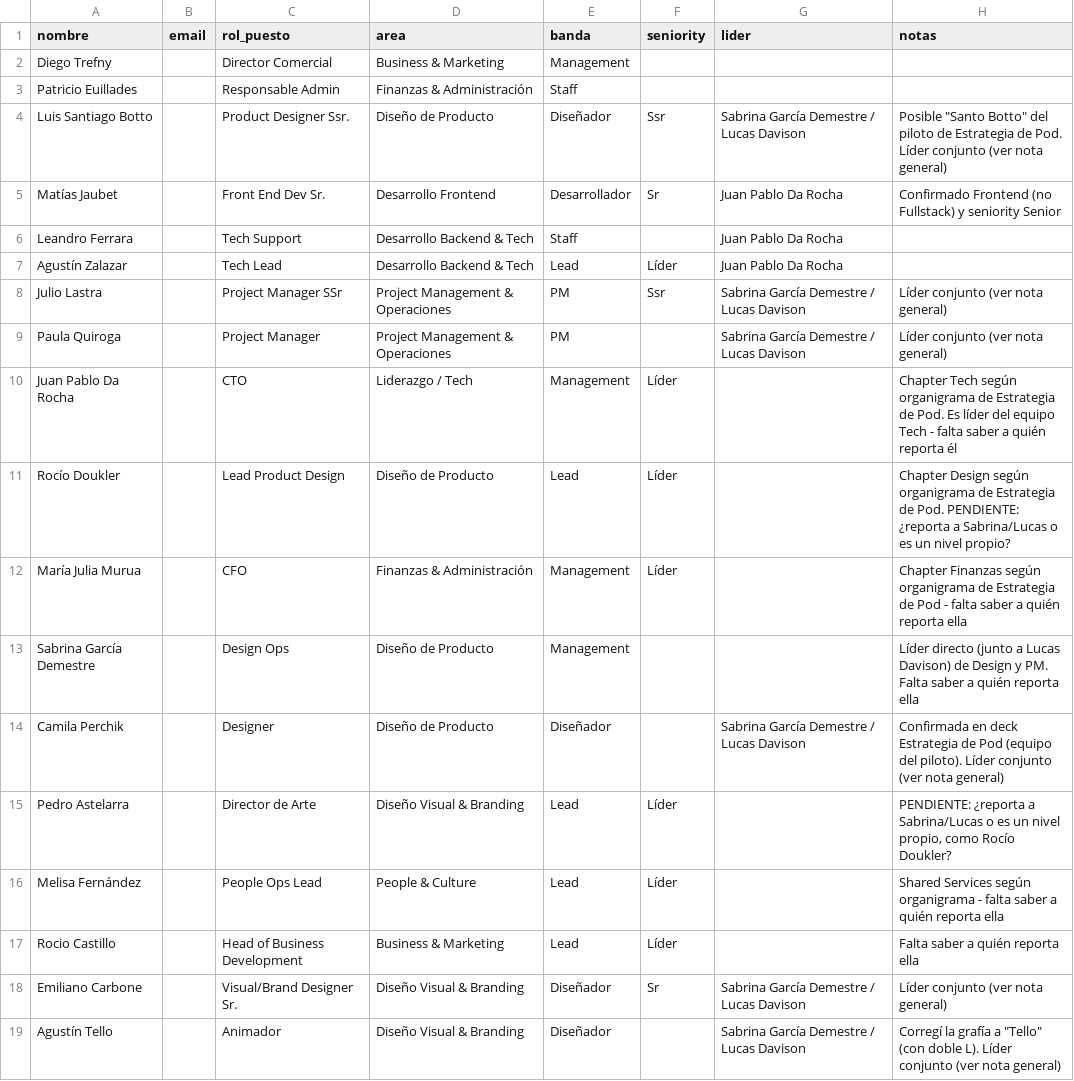
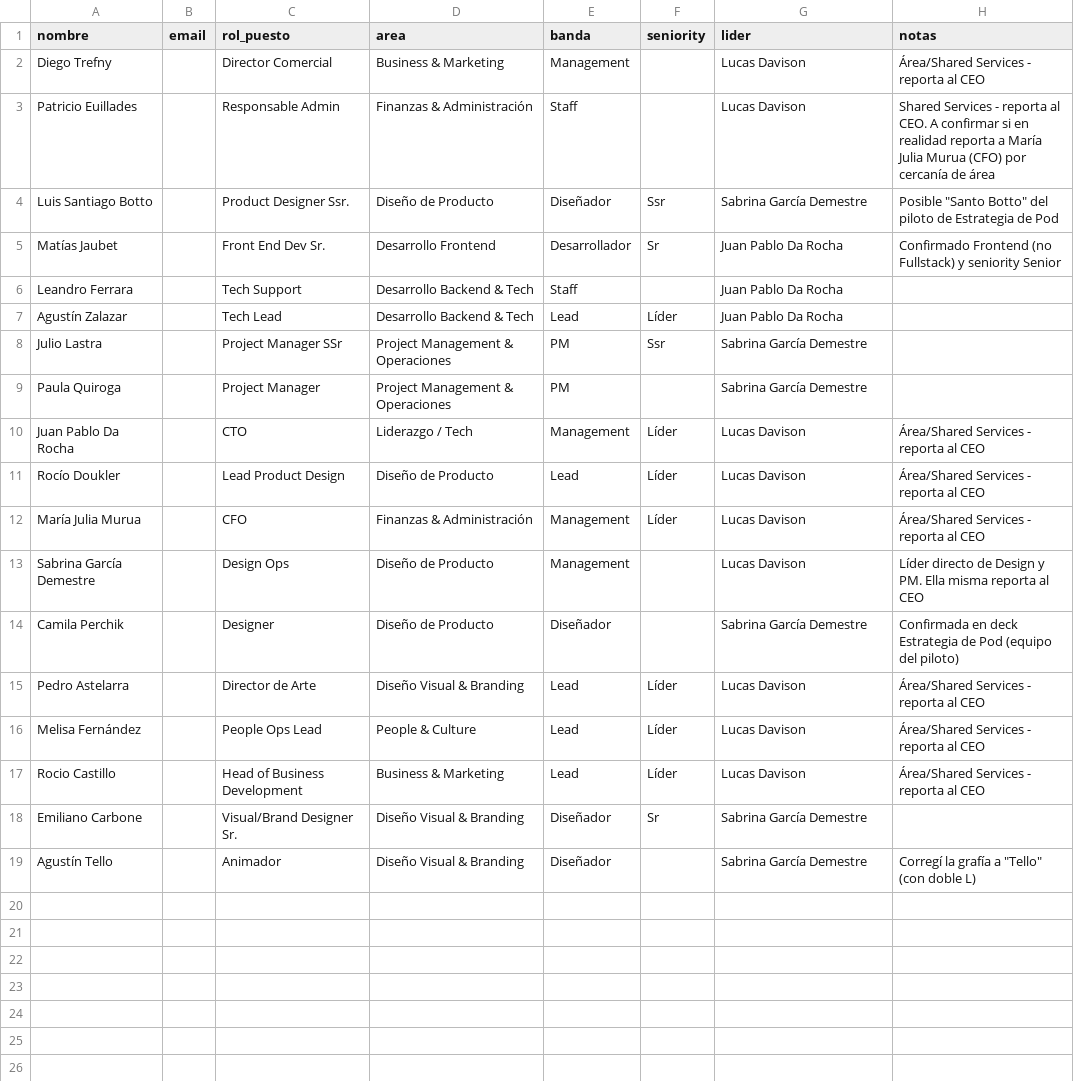
Before and after one commit to Tucanoide/dhnn-skillmap2, a CSV file: roster_DRAFT.csv, drawn as a sheet.

Commit message:
Corregir liderazgo: Sabrina única líder de Design/PM, resto reporta a Lucas Davison (CEO). Se mantiene modelo de líder único

```diff
--- a/roster_DRAFT.csv
+++ b/roster_DRAFT.csv
@@ -1,5 +1,5 @@
 nombre,email,rol_puesto,area,banda,seniority,lider,notas
-Diego Trefny,,Director Comercial,Business & Marketing,Management,,,
-Patricio Euillades,,Responsable Admin,Finanzas & Administración,Staff,,,
-Luis Santiago Botto,,Product Designer Ssr.,Diseño de Producto,Diseñador,Ssr,Sabrina García Demestre / Lucas Davison,"Posible ""Santo Botto"" del piloto de Estrategia de Pod. Líder conjunto (ver nota general)"
+Diego Trefny,,Director Comercial,Business & Marketing,Management,,Lucas Davison,Área/Shared Services - reporta al CEO
+Patricio Euillades,,Responsable Admin,Finanzas & Administración,Staff,,Lucas Davison,"Shared Services - reporta al CEO. A confirmar si en realidad reporta a María Julia Murua (CFO) por cercanía de área"
+Luis Santiago Botto,,Product Designer Ssr.,Diseño de Producto,Diseñador,Ssr,Sabrina García Demestre,Posible "Santo Botto" del piloto de Estrategia de Pod
 Matías Jaubet,,Front End Dev Sr.,Desarrollo Frontend,Desarrollador,Sr,Juan Pablo Da Rocha,Confirmado Frontend (no Fullstack) y seniority Senior
@@ -7,13 +7,13 @@ Leandro Ferrara,,Tech Support,Desarrollo Backend & Tech,Staff,,Juan Pablo Da Roc
 Agustín Zalazar,,Tech Lead,Desarrollo Backend & Tech,Lead,Líder,Juan Pablo Da Rocha,
-Julio Lastra,,Project Manager SSr,Project Management & Operaciones,PM,Ssr,Sabrina García Demestre / Lucas Davison,Líder conjunto (ver nota general)
-Paula Quiroga,,Project Manager,Project Management & Operaciones,PM,,Sabrina García Demestre / Lucas Davison,Líder conjunto (ver nota general)
-Juan Pablo Da Rocha,,CTO,Liderazgo / Tech,Management,Líder,,Chapter Tech según organigrama de Estrategia de Pod. Es líder del equipo Tech - falta saber a quién reporta él
-Rocío Doukler,,Lead Product Design,Diseño de Producto,Lead,Líder,,"Chapter Design según organigrama de Estrategia de Pod. PENDIENTE: ¿reporta a Sabrina/Lucas o es un nivel propio?"
-María Julia Murua,,CFO,Finanzas & Administración,Management,Líder,,Chapter Finanzas según organigrama de Estrategia de Pod - falta saber a quién reporta ella
-Sabrina García Demestre,,Design Ops,Diseño de Producto,Management,,,"Líder directo (junto a Lucas Davison) de Design y PM. Falta saber a quién reporta ella"
-Camila Perchik,,Designer,Diseño de Producto,Diseñador,,Sabrina García Demestre / Lucas Davison,Confirmada en deck Estrategia de Pod (equipo del piloto). Líder conjunto (ver nota general)
-Pedro Astelarra,,Director de Arte,Diseño Visual & Branding,Lead,Líder,,"PENDIENTE: ¿reporta a Sabrina/Lucas o es un nivel propio, como Rocío Doukler?"
-Melisa Fernández,,People Ops Lead,People & Culture,Lead,Líder,,Shared Services según organigrama - falta saber a quién reporta ella
-Rocio Castillo,,Head of Business Development,Business & Marketing,Lead,Líder,,Falta saber a quién reporta ella
-Emiliano Carbone,,Visual/Brand Designer Sr.,Diseño Visual & Branding,Diseñador,Sr,Sabrina García Demestre / Lucas Davison,Líder conjunto (ver nota general)
-Agustín Tello,,Animador,Diseño Visual & Branding,Diseñador,,Sabrina García Demestre / Lucas Davison,"Corregí la grafía a ""Tello"" (con doble L). Líder conjunto (ver nota general)"
+Julio Lastra,,Project Manager SSr,Project Management & Operaciones,PM,Ssr,Sabrina García Demestre,
+Paula Quiroga,,Project Manager,Project Management & Operaciones,PM,,Sabrina García Demestre,
+Juan Pablo Da Rocha,,CTO,Liderazgo / Tech,Management,Líder,Lucas Davison,Área/Shared Services - reporta al CEO
+Rocío Doukler,,Lead Product Design,Diseño de Producto,Lead,Líder,Lucas Davison,Área/Shared Services - reporta al CEO
+María Julia Murua,,CFO,Finanzas & Administración,Management,Líder,Lucas Davison,Área/Shared Services - reporta al CEO
+Sabrina García Demestre,,Design Ops,Diseño de Producto,Management,,Lucas Davison,"Líder directo de Design y PM. Ella misma reporta al CEO"
+Camila Perchik,,Designer,Diseño de Producto,Diseñador,,Sabrina García Demestre,Confirmada en deck Estrategia de Pod (equipo del piloto)
+Pedro Astelarra,,Director de Arte,Diseño Visual & Branding,Lead,Líder,Lucas Davison,Área/Shared Services - reporta al CEO
+Melisa Fernández,,People Ops Lead,People & Culture,Lead,Líder,Lucas Davison,Área/Shared Services - reporta al CEO
+Rocio Castillo,,Head of Business Development,Business & Marketing,Lead,Líder,Lucas Davison,Área/Shared Services - reporta al CEO
+Emiliano Carbone,,Visual/Brand Designer Sr.,Diseño Visual & Branding,Diseñador,Sr,Sabrina García Demestre,
+Agustín Tello,,Animador,Diseño Visual & Branding,Diseñador,,Sabrina García Demestre,Corregí la grafía a "Tello" (con doble L)
```
Also changed, not shown: 1 other file.
